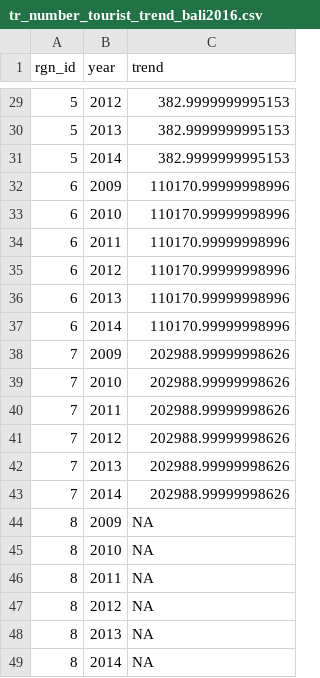
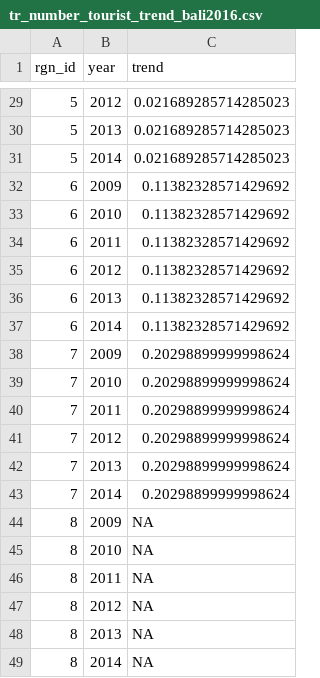
Before and after one commit to OHI-Science/bali, a CSV file: prep/TR/tr_number_tourist_trend_bali2016.csv, drawn as a sheet; only a part is shown, gaps mark what is left out; the diff covers the shown part only.

Commit message:
number of tourist and trend

```diff
--- a/prep/TR/tr_number_tourist_trend_bali2016.csv
+++ b/prep/TR/tr_number_tourist_trend_bali2016.csv
@@ -29,16 +29,16 @@ rgn_id,year,trend
-5,2012,382.9999999995153
-5,2013,382.9999999995153
-5,2014,382.9999999995153
-6,2009,110170.99999998996
-6,2010,110170.99999998996
-6,2011,110170.99999998996
-6,2012,110170.99999998996
-6,2013,110170.99999998996
-6,2014,110170.99999998996
-7,2009,202988.99999998626
-7,2010,202988.99999998626
-7,2011,202988.99999998626
-7,2012,202988.99999998626
-7,2013,202988.99999998626
-7,2014,202988.99999998626
+5,2012,0.021689285714285023
+5,2013,0.021689285714285023
+5,2014,0.021689285714285023
+6,2009,0.11382328571429692
+6,2010,0.11382328571429692
+6,2011,0.11382328571429692
+6,2012,0.11382328571429692
+6,2013,0.11382328571429692
+6,2014,0.11382328571429692
+7,2009,0.20298899999998624
+7,2010,0.20298899999998624
+7,2011,0.20298899999998624
+7,2012,0.20298899999998624
+7,2013,0.20298899999998624
+7,2014,0.20298899999998624
 8,2009,NA
```
Also changed, not shown: 27 edited cells elsewhere in this file, 1 other file.
